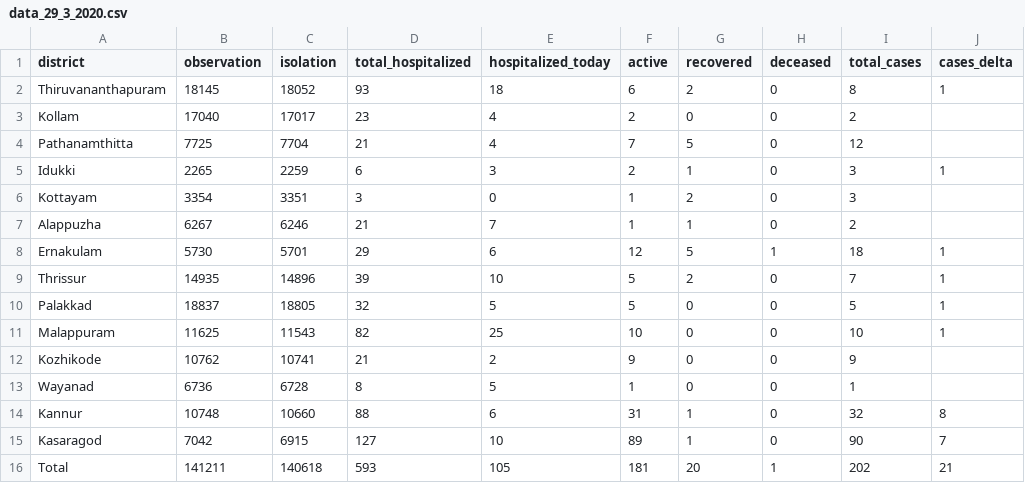
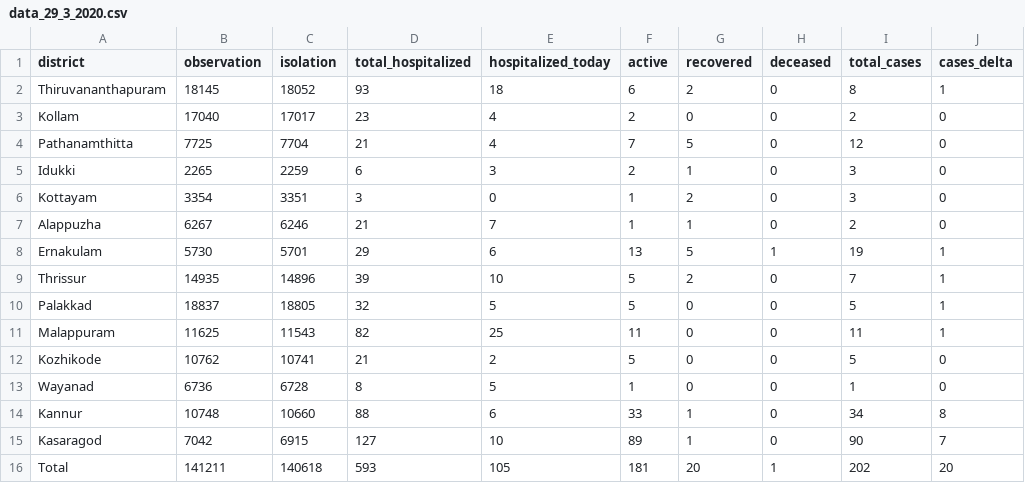
Before and after one commit to jinoytommanjaly/covid19-viz, a CSV file: data/data_29_3_2020.csv, drawn as a sheet.

```diff
--- a/data/data_29_3_2020.csv
+++ b/data/data_29_3_2020.csv
@@ -2,15 +2,15 @@ district,observation,isolation,total_hospitalized,hospitalized_today,active,reco
 Thiruvananthapuram,18145,18052,93,18,6,2,0,8,1
-Kollam,17040,17017,23,4,2,0,0,2,
-Pathanamthitta,7725,7704,21,4,7,5,0,12,
-Idukki,2265,2259,6,3,2,1,0,3,1
-Kottayam,3354,3351,3,0,1,2,0,3,
-Alappuzha,6267,6246,21,7,1,1,0,2,
-Ernakulam,5730,5701,29,6,12,5,1,18,1
+Kollam,17040,17017,23,4,2,0,0,2,0
+Pathanamthitta,7725,7704,21,4,7,5,0,12,0
+Idukki,2265,2259,6,3,2,1,0,3,0
+Kottayam,3354,3351,3,0,1,2,0,3,0
+Alappuzha,6267,6246,21,7,1,1,0,2,0
+Ernakulam,5730,5701,29,6,13,5,1,19,1
 Thrissur,14935,14896,39,10,5,2,0,7,1
 Palakkad,18837,18805,32,5,5,0,0,5,1
-Malappuram,11625,11543,82,25,10,0,0,10,1
-Kozhikode,10762,10741,21,2,9,0,0,9,
-Wayanad,6736,6728,8,5,1,0,0,1,
-Kannur,10748,10660,88,6,31,1,0,32,8
+Malappuram,11625,11543,82,25,11,0,0,11,1
+Kozhikode,10762,10741,21,2,5,0,0,5,0
+Wayanad,6736,6728,8,5,1,0,0,1,0
+Kannur,10748,10660,88,6,33,1,0,34,8
 Kasaragod,7042,6915,127,10,89,1,0,90,7
-Total,141211,140618,593,105,181,20,1,202,21
+Total,141211,140618,593,105,181,20,1,202,20
```
Also changed, not shown: data/data_25_3_2020.csv, data/data_26_3_2020.csv, 7 other files.
